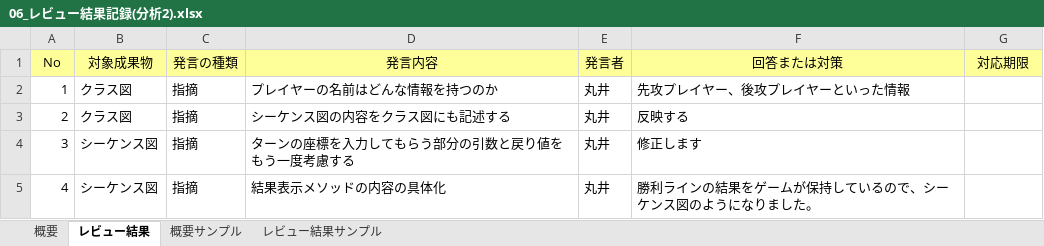
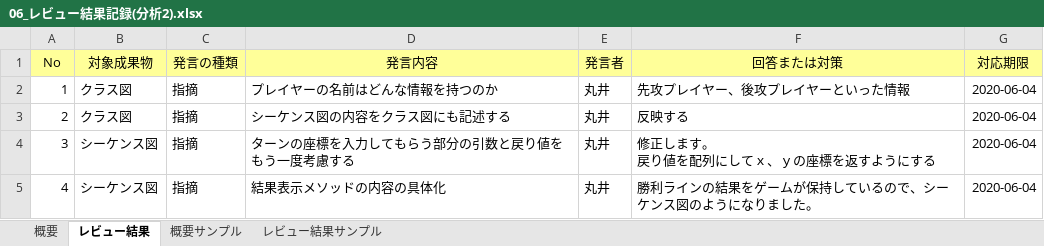
Before and after one commit to ImamuraChika/MEGANE_minipro, an Excel workbook: 99_review/review5/06_レビュー結果記録(分析2).xlsx, sheet レビュー結果, drawn as a sheet; values as stored, in another font and other column widths than the file's, no borders; ↵ is a line break in a cell; the diff names each change by its address in the sheet, - before the commit and + after, or states it on an @@ line.

```diff
--- a/99_review/review5/06_レビュー結果記録(分析2).xlsx (sheet レビュー結果)
+++ b/99_review/review5/06_レビュー結果記録(分析2).xlsx (sheet レビュー結果)
-G2:G5 (対応期限): (empty)
+G2:G5 (対応期限): 2020-06-04
-F4 (回答または対策): 修正します
+F4 (回答または対策): 修正します。 ↵ 戻り値を配列にしてｘ、ｙの座標を返すようにする
```
Also changed, not shown: sheet 概要, 2 other files.
